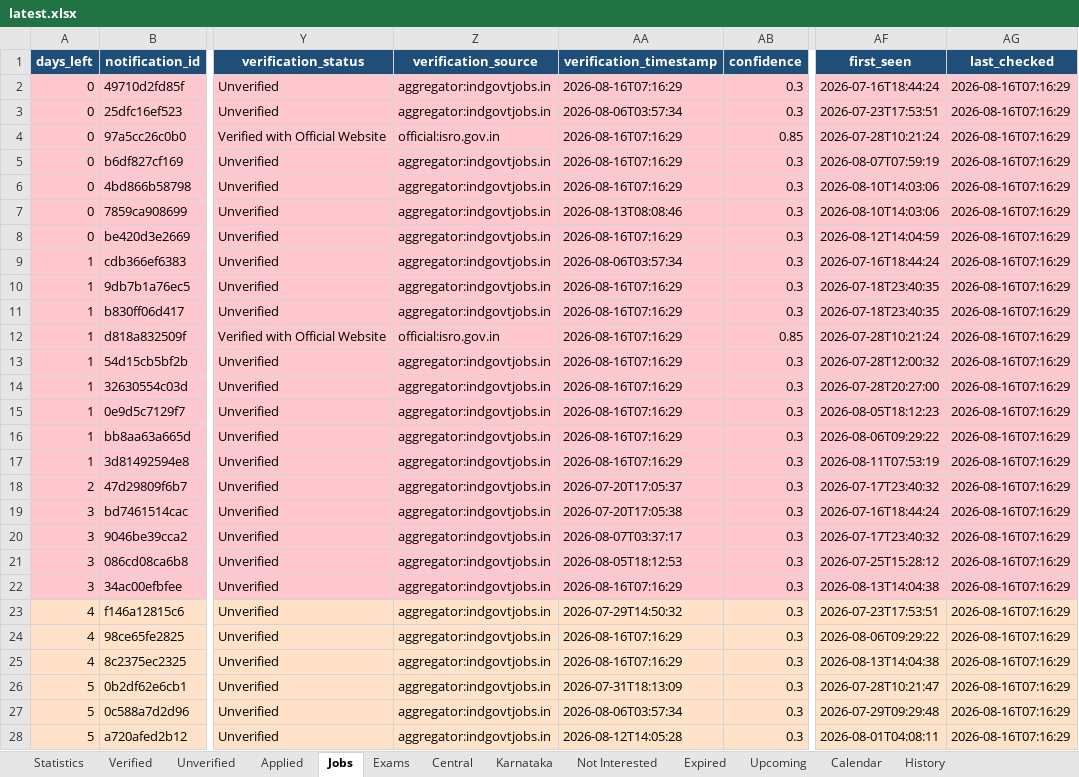
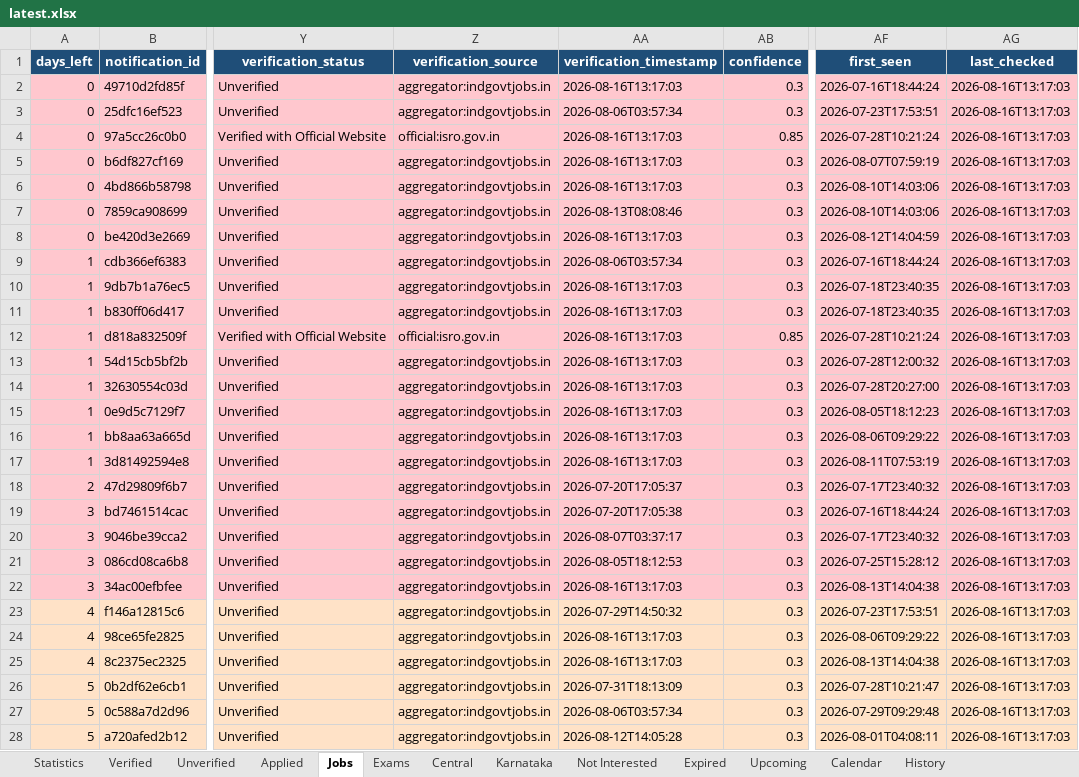
Before and after one commit to DarkWeb2024/govt-jobs-tracker, an Excel workbook: docs/data/latest.xlsx, sheet Jobs, drawn as a sheet; only a part is shown, gaps mark what is left out; values as stored, in another font and other column widths than the file's, no borders; the diff covers the shown part only; the diff names each change by its address in the sheet, - before the commit and + after, or states it on an @@ line.

```diff
--- a/docs/data/latest.xlsx (sheet Jobs)
+++ b/docs/data/latest.xlsx (sheet Jobs)
-AA2 (verification_timestamp): 2026-08-16T07:16:29
+AA2 (verification_timestamp): 2026-08-16T13:17:03
-AG2:AG28 (last_checked): 2026-08-16T07:16:29
+AG2:AG28 (last_checked): 2026-08-16T13:17:03
-AA4:AA6 (verification_timestamp): 2026-08-16T07:16:29
+AA4:AA6 (verification_timestamp): 2026-08-16T13:17:03
-AA8 (verification_timestamp): 2026-08-16T07:16:29
+AA8 (verification_timestamp): 2026-08-16T13:17:03
-AA10:AA17 (verification_timestamp): 2026-08-16T07:16:29
+AA10:AA17 (verification_timestamp): 2026-08-16T13:17:03
-AA22 (verification_timestamp): 2026-08-16T07:16:29
+AA22 (verification_timestamp): 2026-08-16T13:17:03
-AA24:AA25 (verification_timestamp): 2026-08-16T07:16:29
+AA24:AA25 (verification_timestamp): 2026-08-16T13:17:03
```
Also changed, not shown: 1055 edited cells elsewhere in this sheet, sheet Central, sheet Unverified, sheet Karnataka, sheet Expired, sheet Verified, sheet Upcoming, 4 more sheets, 5 other files.
